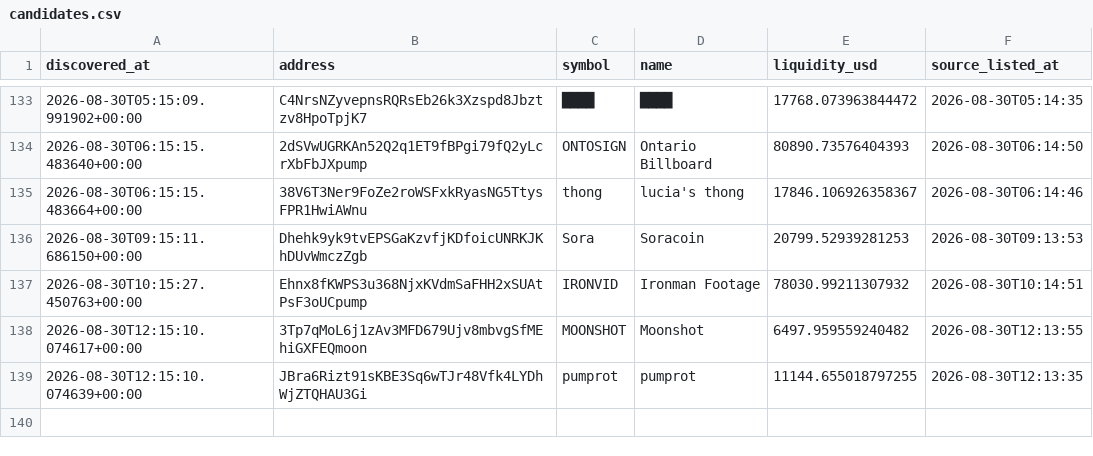
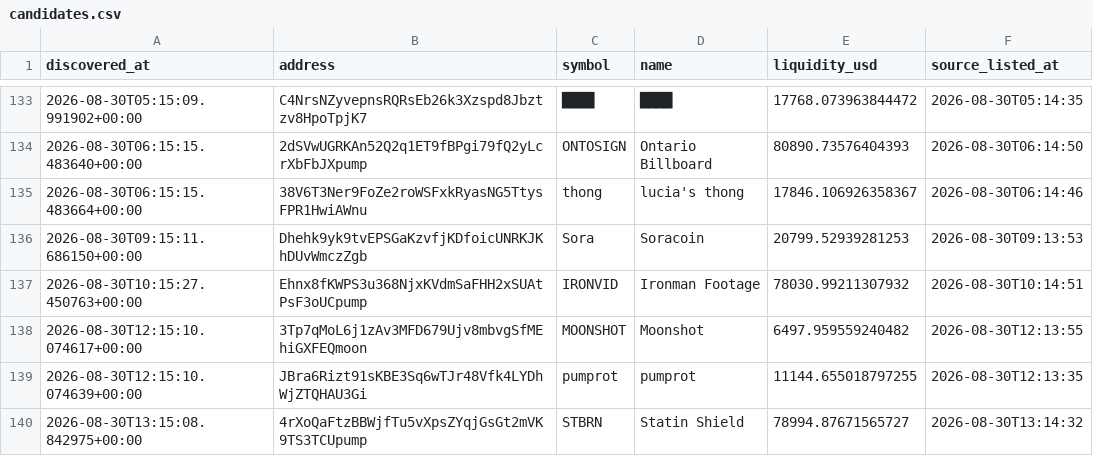
Before and after one commit to abdulrazakusman1029-ux/Nova, a CSV file: data/candidates.csv, drawn as a sheet; only a part is shown, gaps mark what is left out; the diff names each change by its address in the sheet, - before the commit and + after, or states it on an @@ line.

```diff
--- a/data/candidates.csv
+++ b/data/candidates.csv
+row 140: 2026-08-30T13:15:08.842975+00:00 | 4rXoQaFtzBBWjfTu5vXpsZYqjGsGt2mVK9TS3TCUpump | STBRN | Statin Shield | 78994.87671565727 | 2026-08-30T13:14:32
```
Also changed, not shown: 2 other files.
